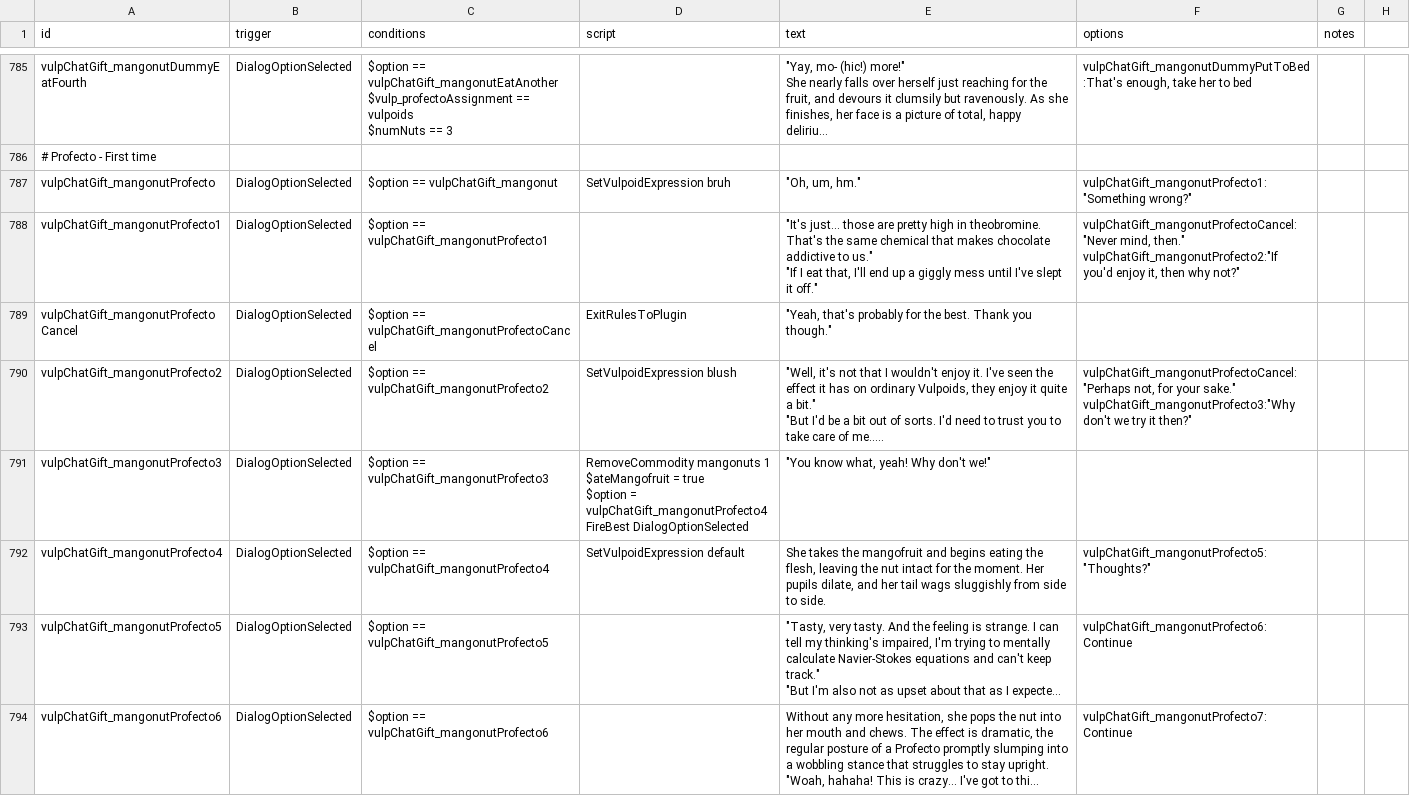
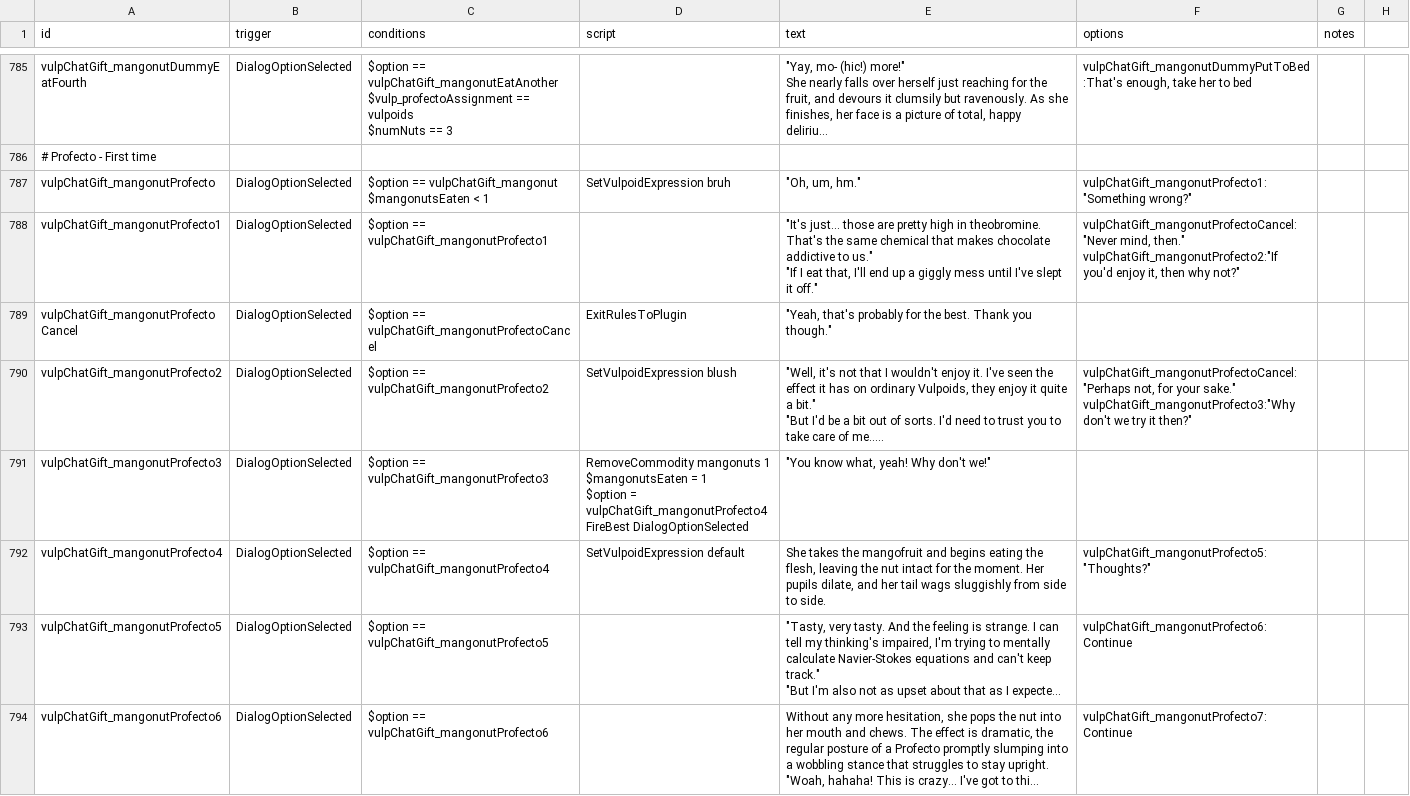
Before and after one commit to confer0/vulpoids, a CSV file: data/campaign/rules.csv, drawn as a sheet; only a part is shown, gaps mark what is left out; long unchanged cells end in …; ↵ is a line break in a cell; the diff covers the shown part only; the diff names each change by its address in the sheet, - before the commit and + after, or states it on an @@ line.

```diff
--- a/data/campaign/rules.csv
+++ b/data/campaign/rules.csv
-C787 (conditions): $option == vulpChatGift_mangonut
+C787 (conditions): $option == vulpChatGift_mangonut ↵ $mangonutsEaten < 1
-D791 (script): …mangonuts 1 ↵ $ateMangofruit = true ↵ $option =…
+D791 (script): …mangonuts 1 ↵ $mangonutsEaten = 1 ↵ $option =…
```
Also changed, not shown: 14 added rows, 2 removed rows and 5 edited cells elsewhere in this file, 4 other files.
